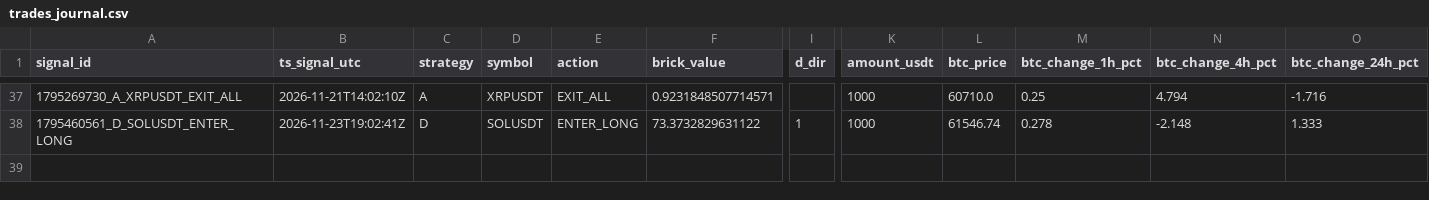
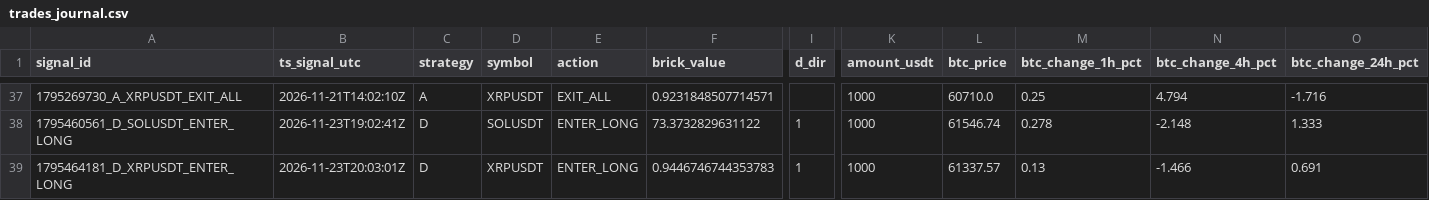
Before and after one commit to bharathmrperfect143-oss/crypto-bot, a CSV file: trades_journal.csv, drawn as a sheet; only a part is shown, gaps mark what is left out; rows hold the shown columns only; the diff names each change by its address in the sheet, - before the commit and + after, or states it on an @@ line.

```diff
--- a/trades_journal.csv
+++ b/trades_journal.csv
+row 39: 1795464181_D_XRPUSDT_ENTER_LONG | 2026-11-23T20:03:01Z | D | XRPUSDT | ENTER_LONG | 0.9446746744353783 | 1 | 1000 | 61337.57 | 0.13 | -1.466 | 0.691
```
Also changed, not shown: 2 other files.
